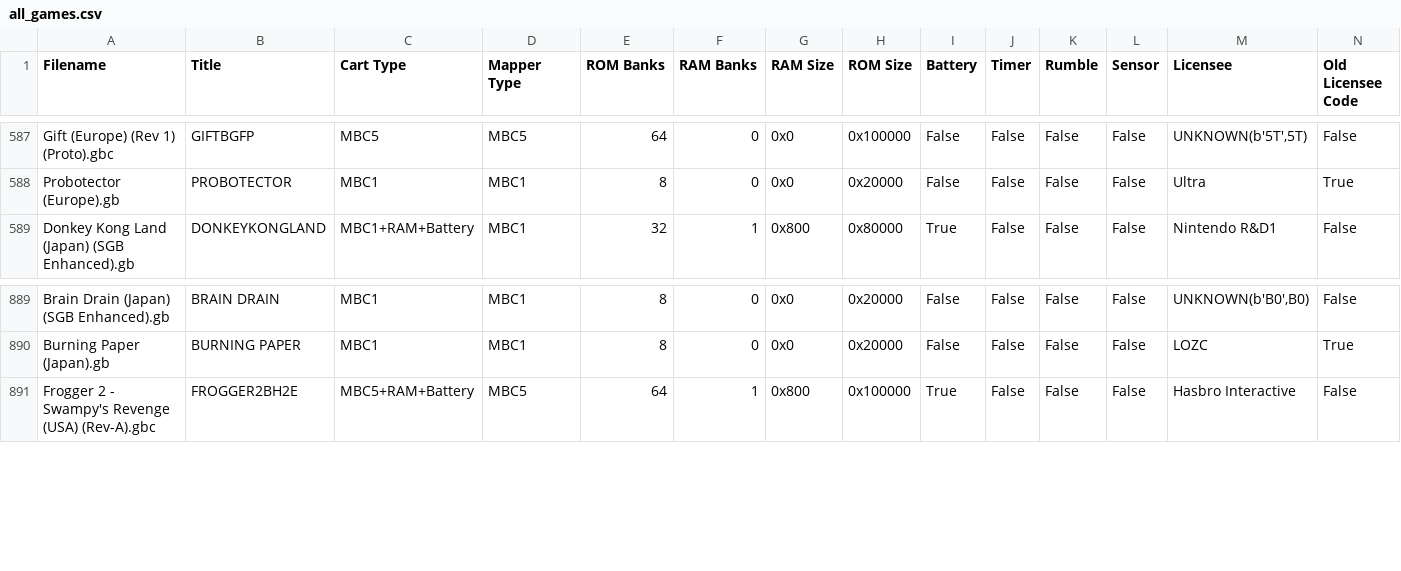
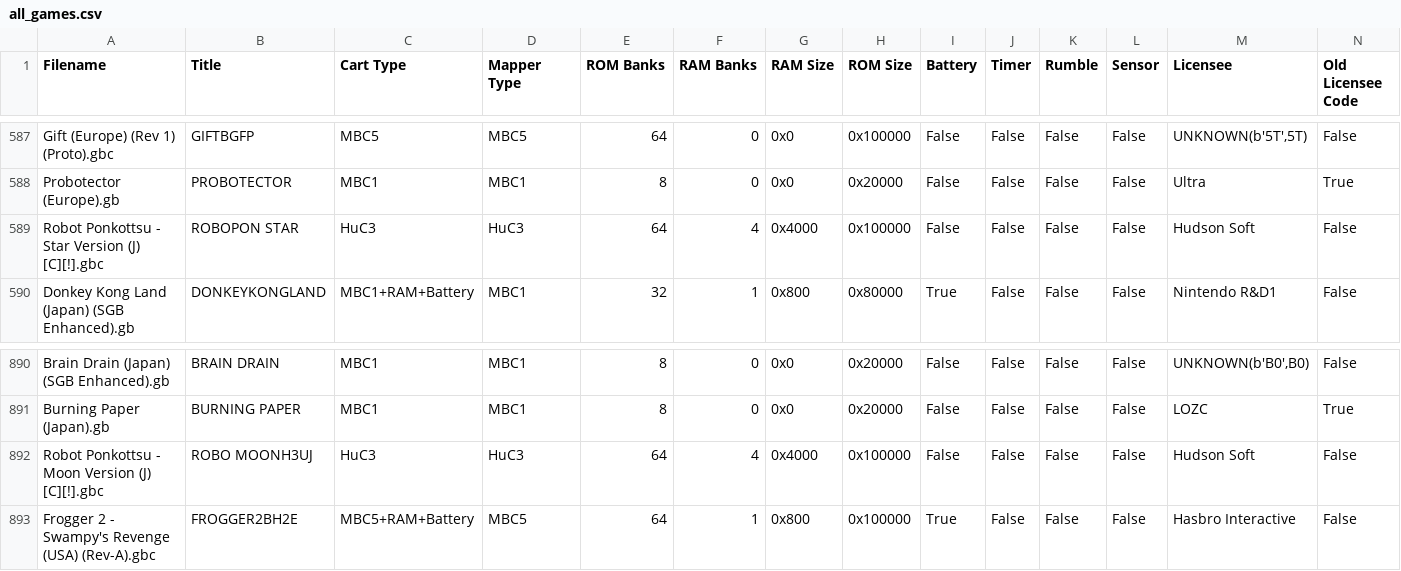
Before and after one commit to kaybarkbark/gbcater, a CSV file: data/all_games.csv, drawn as a sheet; only a part is shown, gaps mark what is left out; rows hold the shown columns only; the diff names each change by its address in the sheet, - before the commit and + after, or states it on an @@ line.

Commit message:
added a couple games that apparently no ROM packs had

```diff
--- a/data/all_games.csv
+++ b/data/all_games.csv
+row 589: Robot Ponkottsu - Star Version (J) [C][!].gbc | ROBOPON STAR | HuC3 | HuC3 | 64 | 4 | 0x4000 | 0x100000 | False | False | False | False | Hudson Soft | False
+row 892: Robot Ponkottsu - Moon Version (J) [C][!].gbc | ROBO MOONH3UJ | HuC3 | HuC3 | 64 | 4 | 0x4000 | 0x100000 | False | False | False | False | Hudson Soft | False
```
Also changed, not shown: 3 other files.
